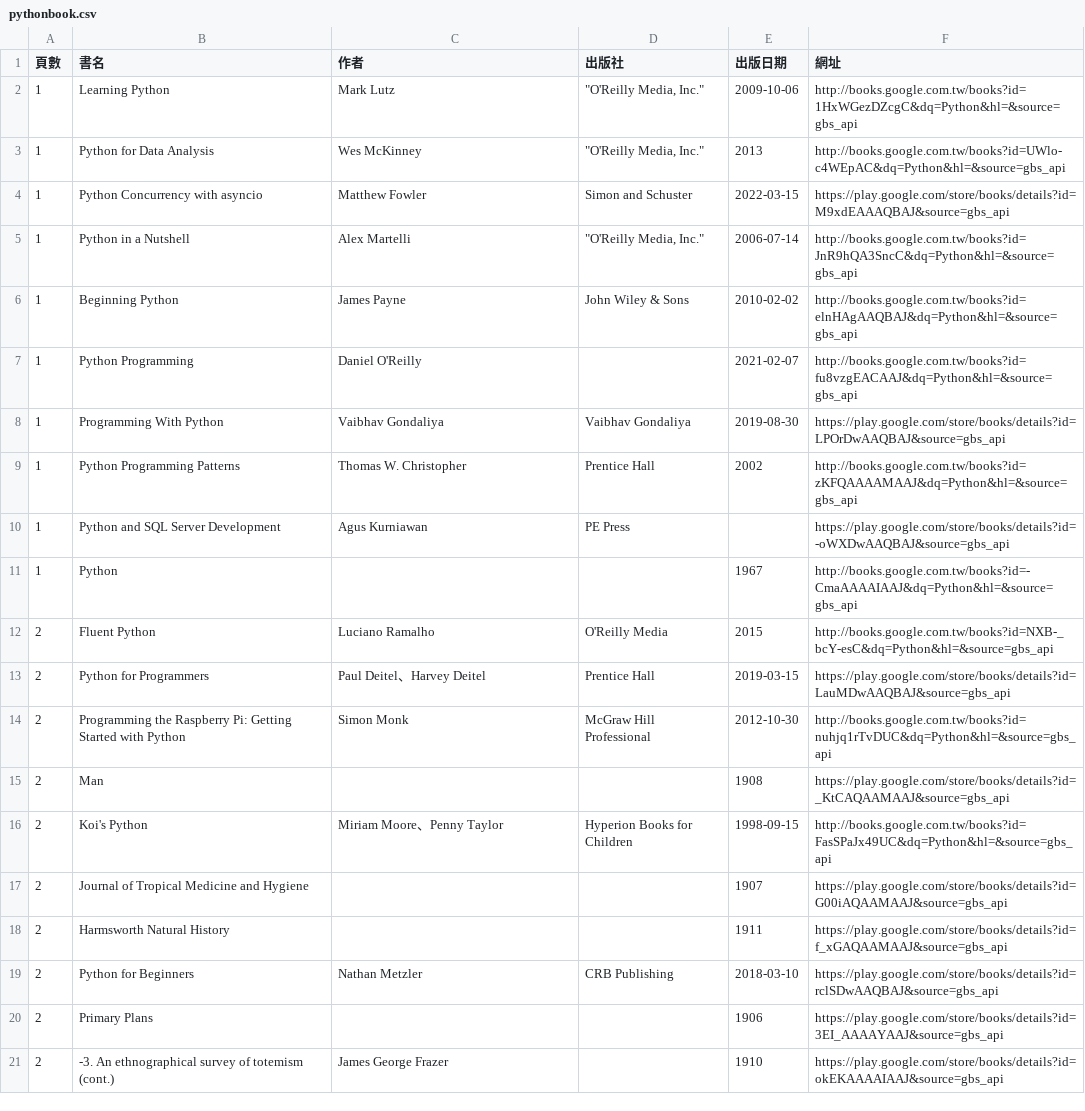
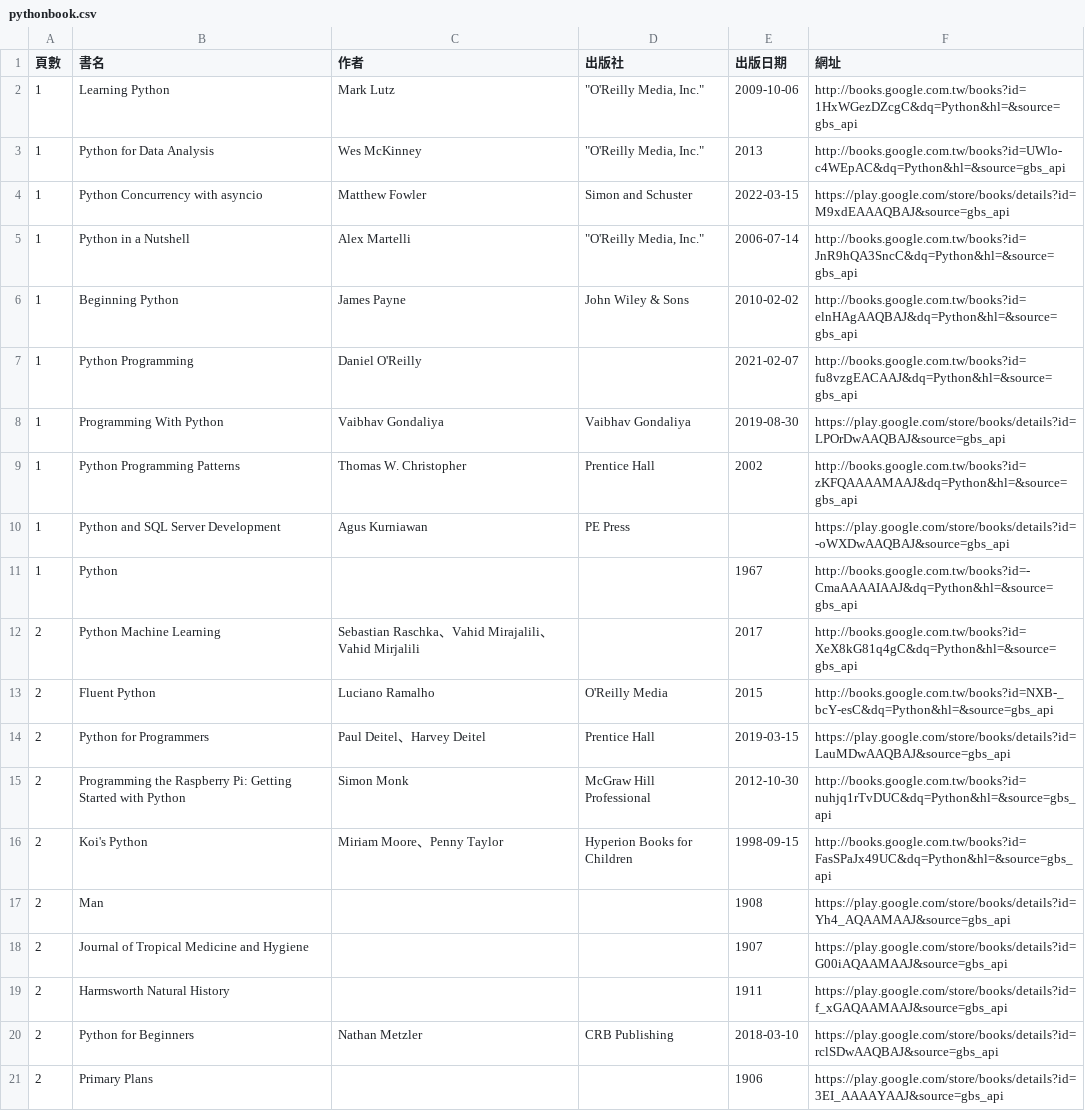
Before and after one commit to Tunai-0511/data-science-midterm, a CSV file: 第07題_GoogleBooks_API/pythonbook.csv, drawn as a sheet.

```diff
--- a/第07題_GoogleBooks_API/pythonbook.csv
+++ b/第07題_GoogleBooks_API/pythonbook.csv
@@ -11,2 +11,3 @@
 1,Python,,,1967,http://books.google.com.tw/books?id=-CmaAAAAIAAJ&dq=Python&hl=&source=gbs_api
+2,Python Machine Learning,Sebastian Raschka、Vahid Mirajalili、Vahid Mirjalili,,2017,http://books.google.com.tw/books?id=XeX8kG81q4gC&dq=Python&hl=&source=gbs_api
 2,Fluent Python,Luciano Ramalho,O'Reilly Media,2015,http://books.google.com.tw/books?id=NXB-_bcY-esC&dq=Python&hl=&source=gbs_api
@@ -14,4 +15,4 @@
 2,Programming the Raspberry Pi: Getting Started with Python,Simon Monk,McGraw Hill Professional,2012-10-30,http://books.google.com.tw/books?id=nuhjq1rTvDUC&dq=Python&hl=&source=gbs_api
-2,Man,,,1908,https://play.google.com/store/books/details?id=_KtCAQAAMAAJ&source=gbs_api
 2,Koi's Python,Miriam Moore、Penny Taylor,Hyperion Books for Children,1998-09-15,http://books.google.com.tw/books?id=FasSPaJx49UC&dq=Python&hl=&source=gbs_api
+2,Man,,,1908,https://play.google.com/store/books/details?id=Yh4_AQAAMAAJ&source=gbs_api
 2,Journal of Tropical Medicine and Hygiene,,,1907,https://play.google.com/store/books/details?id=G00iAQAAMAAJ&source=gbs_api
@@ -20,2 +21 @@
 2,Primary Plans,,,1906,https://play.google.com/store/books/details?id=3EI_AAAAYAAJ&source=gbs_api
-2,-3. An ethnographical survey of totemism (cont.),James George Frazer,,1910,https://play.google.com/store/books/details?id=okEKAAAAIAAJ&source=gbs_api
```
Also changed, not shown: 第07題_GoogleBooks_API/pythonbook_detail.csv, 1 other file.
